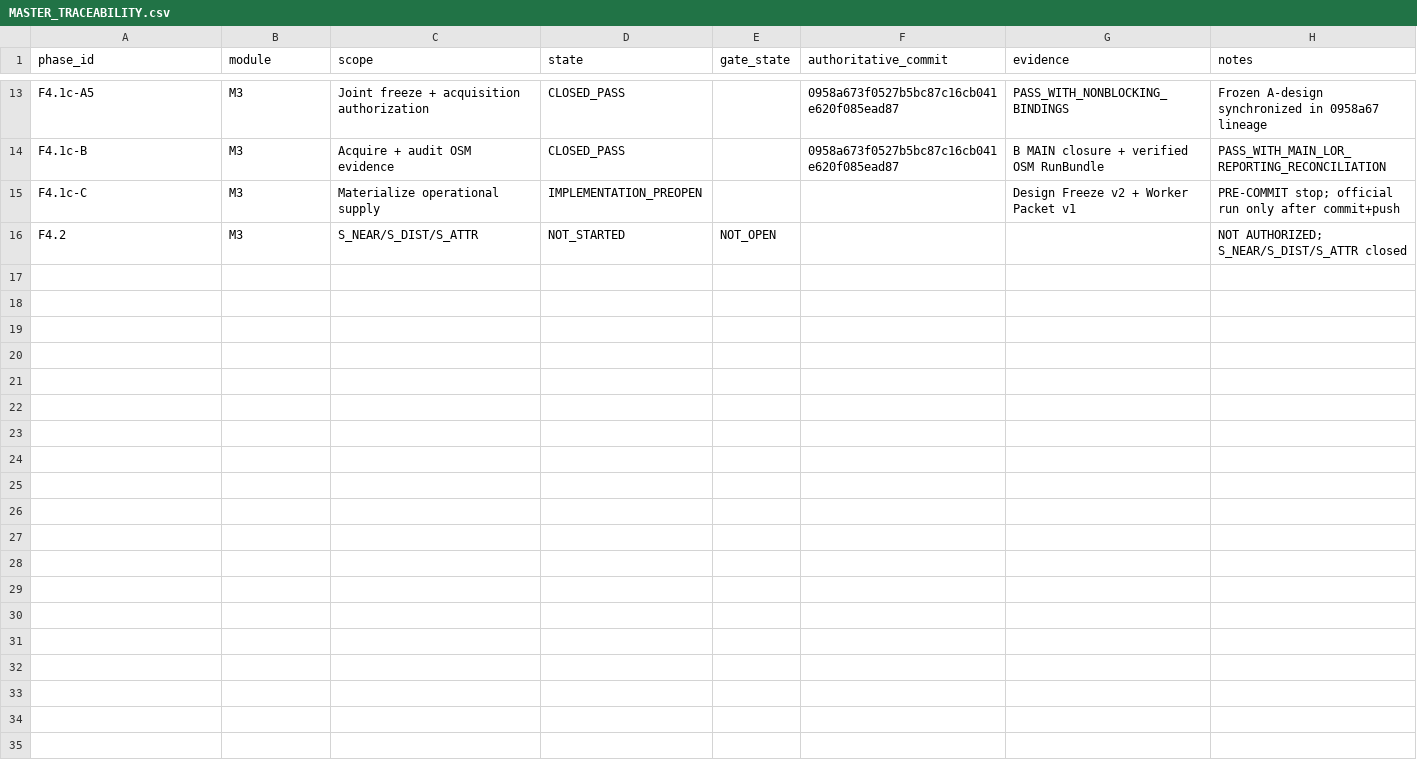
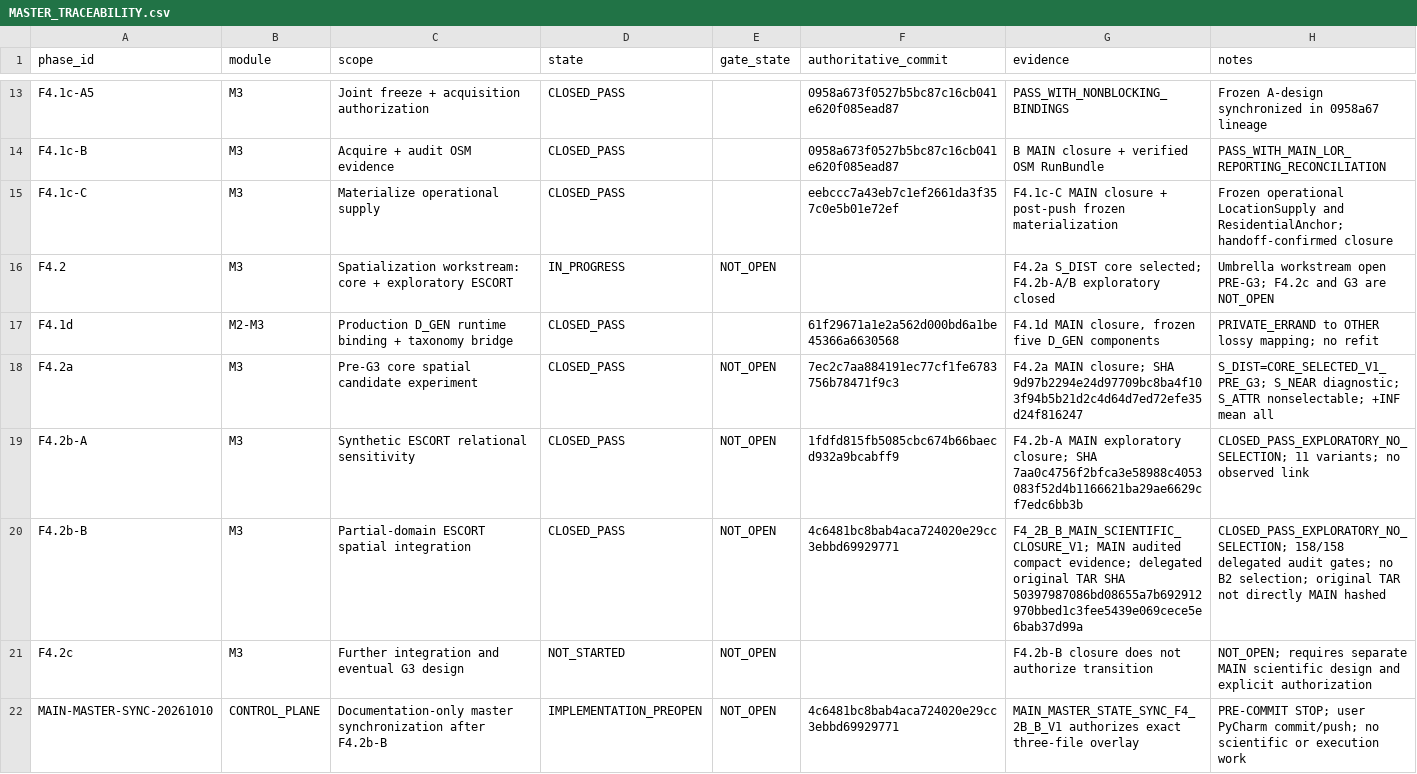
Before and after one commit to cvcalderon/simfleet-studio-edg, a CSV file: docs/MASTER_TRACEABILITY.csv, drawn as a sheet; only a part is shown, gaps mark what is left out.

Commit message:
docs(main): sync master state after F4.2b-B scientific closure

```diff
--- a/docs/MASTER_TRACEABILITY.csv
+++ b/docs/MASTER_TRACEABILITY.csv
@@ -14,3 +14,9 @@ F4.1c-A5,M3,Joint freeze + acquisition authorization,CLOSED_PASS,,0958a673f0527b
 F4.1c-B,M3,Acquire + audit OSM evidence,CLOSED_PASS,,0958a673f0527b5bc87c16cb041e620f085ead87,B MAIN closure + verified OSM RunBundle,PASS_WITH_MAIN_LOR_REPORTING_RECONCILIATION
-F4.1c-C,M3,Materialize operational supply,IMPLEMENTATION_PREOPEN,,,Design Freeze v2 + Worker Packet v1,PRE-COMMIT stop; official run only after commit+push
-F4.2,M3,S_NEAR/S_DIST/S_ATTR,NOT_STARTED,NOT_OPEN,,,NOT AUTHORIZED; S_NEAR/S_DIST/S_ATTR closed
+F4.1c-C,M3,Materialize operational supply,CLOSED_PASS,,eebccc7a43eb7c1ef2661da3f357c0e5b01e72ef,F4.1c-C MAIN closure + post-push frozen materialization,Frozen operational LocationSupply and ResidentialAnchor; handoff-confirmed closure
+F4.2,M3,Spatialization workstream: core + exploratory ESCORT,IN_PROGRESS,NOT_OPEN,,F4.2a S_DIST core selected; F4.2b-A/B exploratory closed,Umbrella workstream open PRE-G3; F4.2c and G3 are NOT_OPEN
+F4.1d,M2-M3,Production D_GEN runtime binding + taxonomy bridge,CLOSED_PASS,,61f29671a1e2a562d000bd6a1be45366a6630568,"F4.1d MAIN closure, frozen five D_GEN components",PRIVATE_ERRAND to OTHER lossy mapping; no refit
+F4.2a,M3,Pre-G3 core spatial candidate experiment,CLOSED_PASS,NOT_OPEN,7ec2c7aa884191ec77cf1fe6783756b78471f9c3,F4.2a MAIN closure; SHA 9d97b2294e24d97709bc8ba4f103f94b5b21d2c4d64d7ed72efe35d24f816247,S_DIST=CORE_SELECTED_V1_PRE_G3; S_NEAR diagnostic; S_ATTR nonselectable; +INF mean all
+F4.2b-A,M3,Synthetic ESCORT relational sensitivity,CLOSED_PASS,NOT_OPEN,1fdfd815fb5085cbc674b66baecd932a9bcabff9,F4.2b-A MAIN exploratory closure; SHA 7aa0c4756f2bfca3e58988c4053083f52d4b1166621ba29ae6629cf7edc6bb3b,CLOSED_PASS_EXPLORATORY_NO_SELECTION; 11 variants; no observed link
+F4.2b-B,M3,Partial-domain ESCORT spatial integration,CLOSED_PASS,NOT_OPEN,4c6481bc8bab4aca724020e29cc3ebbd69929771,F4_2B_B_MAIN_SCIENTIFIC_CLOSURE_V1; MAIN audited compact evidence; delegated original TAR SHA 50397987086bd08655a7b692912970bbed1c3fee5439e069cece5e6bab37d99a,CLOSED_PASS_EXPLORATORY_NO_SELECTION; 158/158 delegated audit gates; no B2 selection; original TAR not directly MAIN hashed
+F4.2c,M3,Further integration and eventual G3 design,NOT_STARTED,NOT_OPEN,,F4.2b-B closure does not authorize transition,NOT_OPEN; requires separate MAIN scientific design and explicit authorization
+MAIN-MASTER-SYNC-20261010,CONTROL_PLANE,Documentation-only master synchronization after F4.2b-B,IMPLEMENTATION_PREOPEN,NOT_OPEN,4c6481bc8bab4aca724020e29cc3ebbd69929771,MAIN_MASTER_STATE_SYNC_F4_2B_B_V1 authorizes exact three-file overlay,PRE-COMMIT STOP; user PyCharm commit/push; no scientific or execution work
```
Also changed, not shown: 2 other files.
